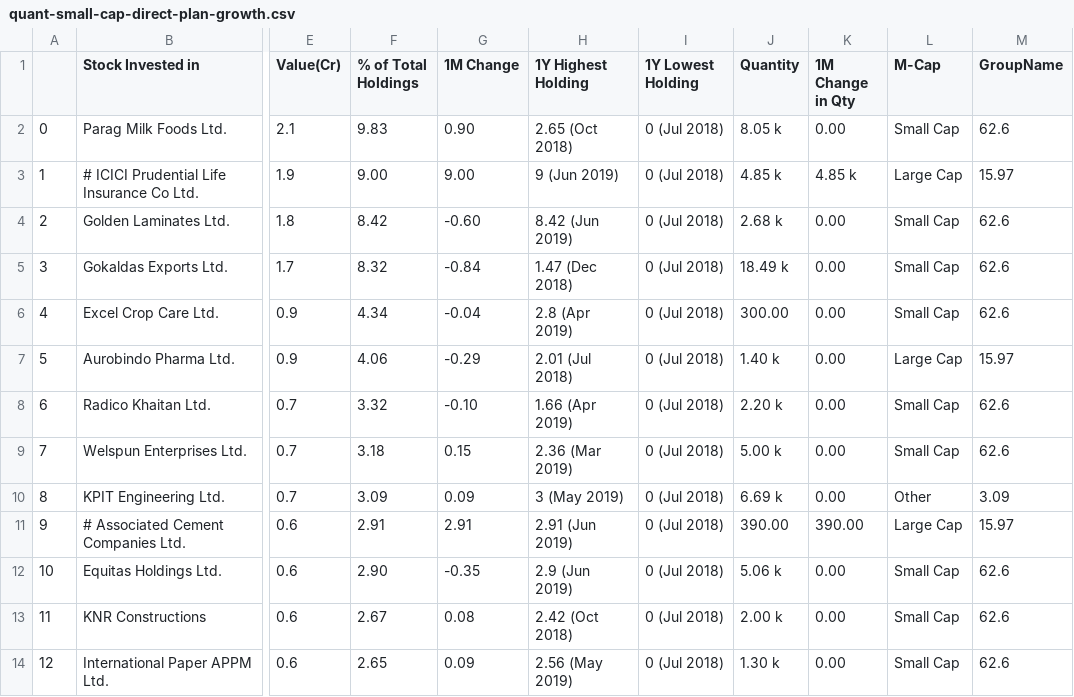
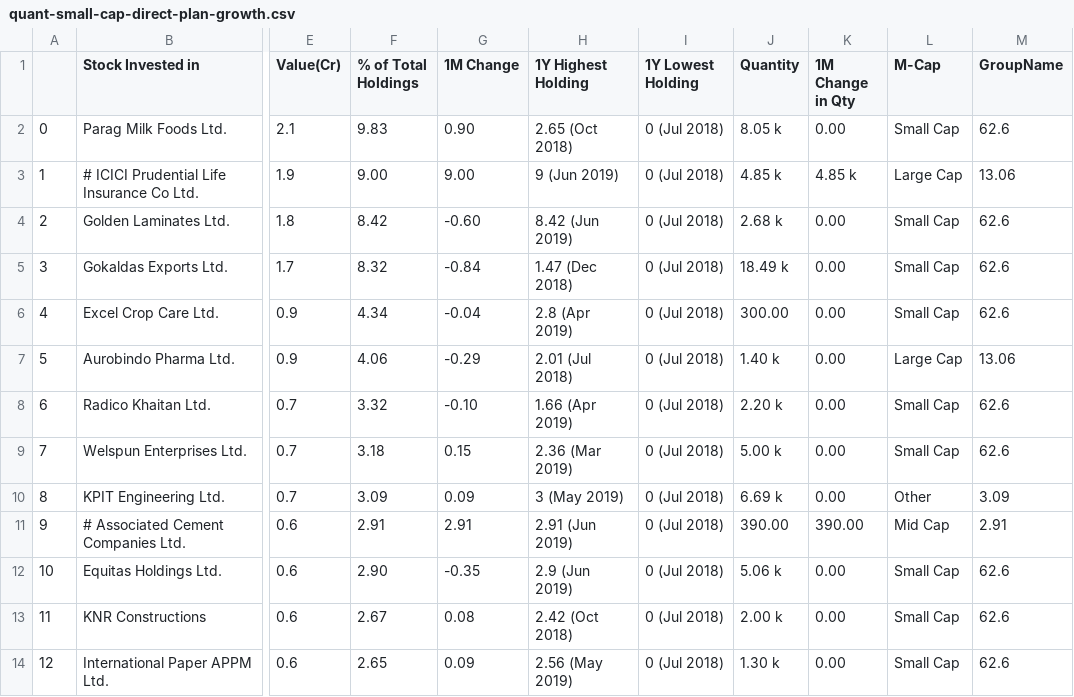
Before and after one commit to devanshdalal/mfmirror-core, a CSV file: util/mf-data/quant-small-cap-direct-plan-growth.csv, drawn as a sheet; only a part is shown, gaps mark what is left out; the diff names each change by its address in the sheet, - before the commit and + after, or states it on an @@ line.

```diff
--- a/util/mf-data/quant-small-cap-direct-plan-growth.csv
+++ b/util/mf-data/quant-small-cap-direct-plan-growth.csv
-M3 (GroupName): 15.97
+M3 (GroupName): 13.06
-M7 (GroupName): 15.97
+M7 (GroupName): 13.06
-L11 (M-Cap): Large Cap
+L11 (M-Cap): Mid Cap
-M11 (GroupName): 15.97
+M11 (GroupName): 2.91
```
Also changed, not shown: util/mf-data/franklin-india-smaller-companies-fund-direct-growth.csv, util/mf-data/hdfc-small-cap-fund-direct-plan-growth.csv, 14 other files.
